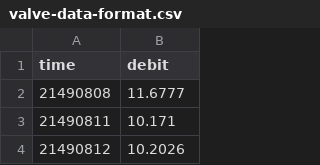
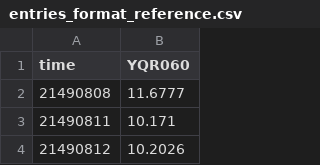
Before and after one commit to aymanous/behalf-front-v2, a CSV file: data/assets/entries_format_reference.csv (was data/valve-data-format.csv), drawn as a sheet; only a part is shown.

```diff
--- a/data/valve-data-format.csv
+++ b/data/assets/entries_format_reference.csv
@@ -1,2 +1,2 @@
-time;debit
+time;YQR060
 21490808;11.6777
```
Also changed, not shown: 57 other files.
